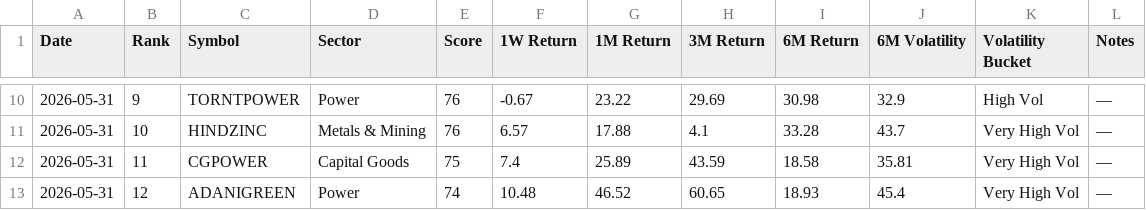
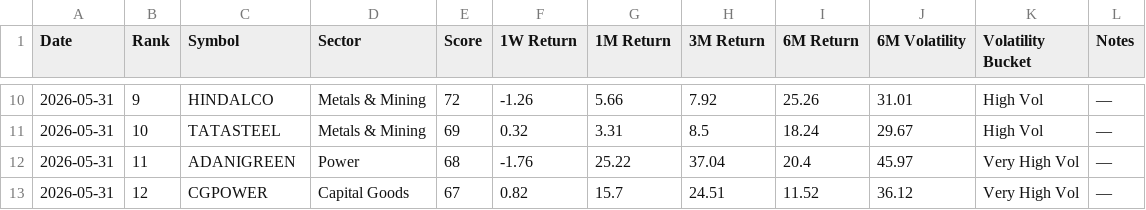
Before and after one commit to lightninbulls-stack/hanush-app, a CSV file: backend/data/momentum_latest.csv, drawn as a sheet; only a part is shown, gaps mark what is left out; the diff covers the shown part only.

```diff
--- a/backend/data/momentum_latest.csv
+++ b/backend/data/momentum_latest.csv
@@ -10,4 +10,4 @@ Date,Rank,Symbol,Sector,Score,1W Return,1M Return,3M Return,6M Return,6M Volatil
-2026-05-31,9,TORNTPOWER,Power,76,-0.67,23.22,29.69,30.98,32.9,High Vol,—
-2026-05-31,10,HINDZINC,Metals & Mining,76,6.57,17.88,4.1,33.28,43.7,Very High Vol,—
-2026-05-31,11,CGPOWER,Capital Goods,75,7.4,25.89,43.59,18.58,35.81,Very High Vol,—
-2026-05-31,12,ADANIGREEN,Power,74,10.48,46.52,60.65,18.93,45.4,Very High Vol,—
+2026-05-31,9,HINDALCO,Metals & Mining,72,-1.26,5.66,7.92,25.26,31.01,High Vol,—
+2026-05-31,10,TATASTEEL,Metals & Mining,69,0.32,3.31,8.5,18.24,29.67,High Vol,—
+2026-05-31,11,ADANIGREEN,Power,68,-1.76,25.22,37.04,20.4,45.97,Very High Vol,—
+2026-05-31,12,CGPOWER,Capital Goods,67,0.82,15.7,24.51,11.52,36.12,Very High Vol,—
```
Also changed, not shown: 122 edited cells elsewhere in this file.
